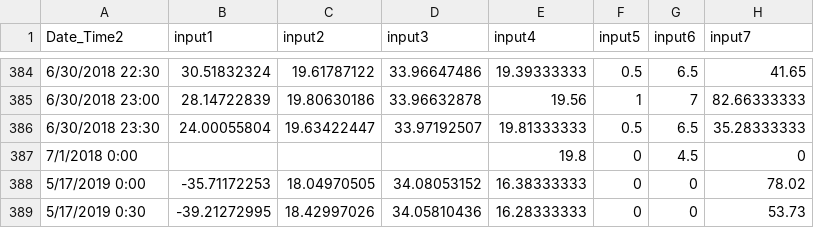
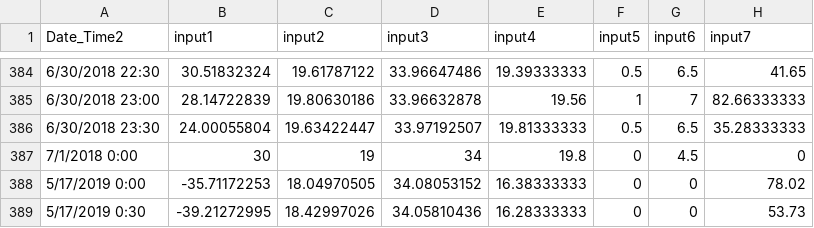
Before and after one commit to AtrCheema/AI4Water, a CSV file: dl4seq/data/data_30min.csv, drawn as a sheet; only a part is shown, gaps mark what is left out; the diff names each change by its address in the sheet, - before the commit and + after, or states it on an @@ line.

```diff
--- a/dl4seq/data/data_30min.csv
+++ b/dl4seq/data/data_30min.csv
-B387 (input1): (empty)
+B387 (input1): 30
-C387 (input2): (empty)
+C387 (input2): 19
-D387 (input3): (empty)
+D387 (input3): 34
```
Also changed, not shown: 9 other files.
